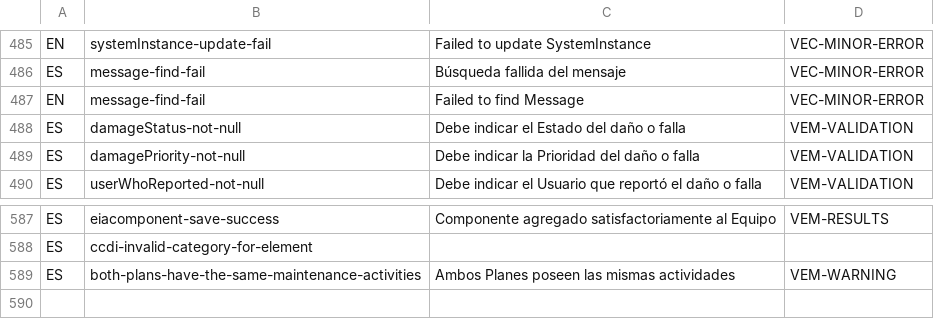
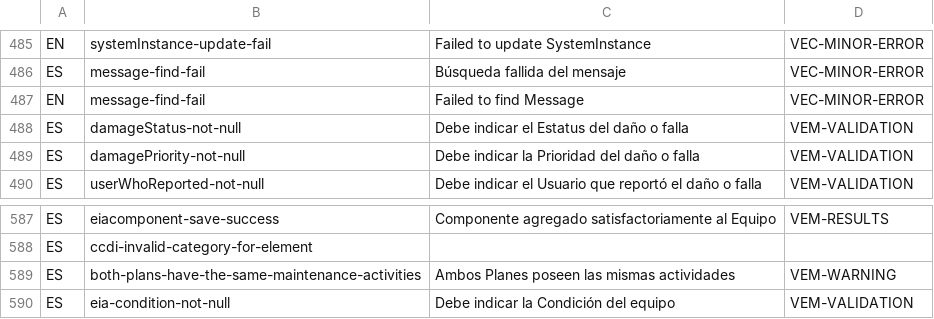
Before and after one commit to idbcgroup/GMH, a CSV file: ejb/src/main/resources/messages.csv, drawn as a sheet; only a part is shown, gaps mark what is left out.

Commit message:
se agregaron mensajes en el message.csv se acambio el boton de buscar por el de agregar y se hicieron cambios en el formulario de reporte de equipos dañados

```diff
--- a/ejb/src/main/resources/messages.csv
+++ b/ejb/src/main/resources/messages.csv
@@ -487,3 +487,3 @@ ES,message-find-fail,Búsqueda fallida del mensaje,VEC-MINOR-ERROR
 EN,message-find-fail,Failed to find Message,VEC-MINOR-ERROR
-ES,damageStatus-not-null,Debe indicar el Estado del daño o falla,VEM-VALIDATION
+ES,damageStatus-not-null,Debe indicar el Estatus del daño o falla,VEM-VALIDATION
 ES,damagePriority-not-null,Debe indicar la Prioridad del daño o falla,VEM-VALIDATION
@@ -589 +589,2 @@ ES,ccdi-invalid-category-for-element,
 ES,both-plans-have-the-same-maintenance-activities,Ambos Planes poseen las mismas actividades,VEM-WARNING
+ES,eia-condition-not-null,Debe indicar la Condición del equipo,VEM-VALIDATION
```
Also changed, not shown: 5 other files.
